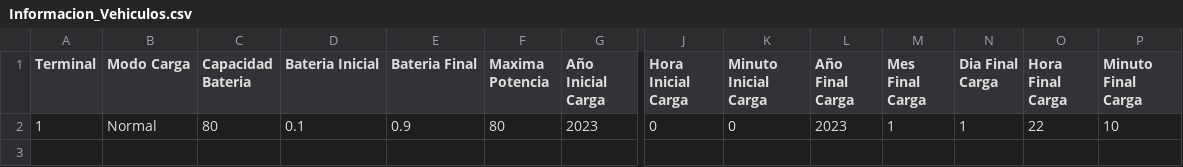
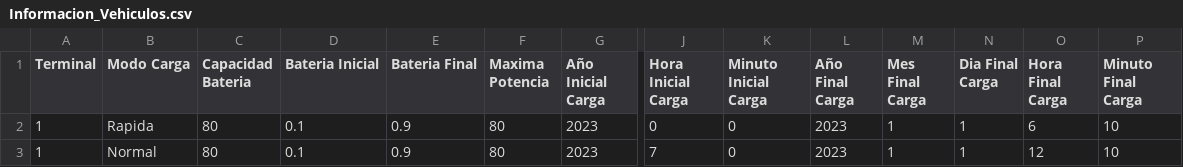
Before and after one commit to JLJ-V14/4FebCompleto, a CSV file: build/Informacion_Vehiculos.csv, drawn as a sheet; only a part is shown, gaps mark what is left out; rows hold the shown columns only; the diff names each change by its address in the sheet, - before the commit and + after, or states it on an @@ line.

```diff
--- a/build/Informacion_Vehiculos.csv
+++ b/build/Informacion_Vehiculos.csv
-B2 (Modo Carga): Normal
+B2 (Modo Carga): Rapida
-O2 (Hora Final Carga): 22
+O2 (Hora Final Carga): 6
+row 3: 1 | Normal | 80 | 0.1 | 0.9 | 80 | 2023 | 7 | 0 | 2023 | 1 | 1 | 12 | 10
```
Also changed, not shown: build/comprobacion_datos_vehiculos.csv, 24 other files.
